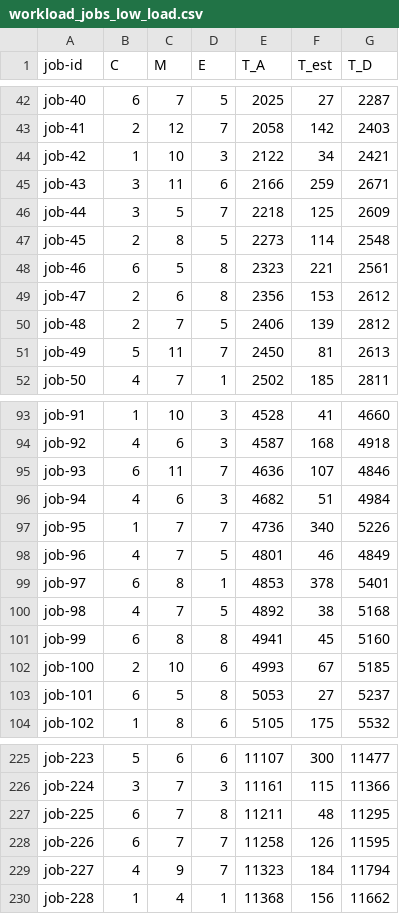
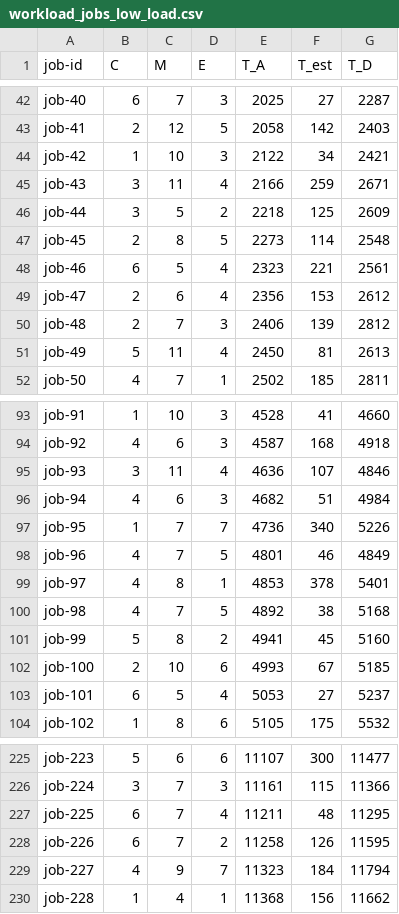
Before and after one commit to tawfiqul-islam/RM-Simulator, a CSV file: workload_jobs_low_load.csv, drawn as a sheet; only a part is shown, gaps mark what is left out; the diff covers the shown part only; the diff names each change by its address in the sheet, - before the commit and + after, or states it on an @@ line.

```diff
--- a/workload_jobs_low_load.csv
+++ b/workload_jobs_low_load.csv
-D42 (E): 5
+D42 (E): 3
-D43 (E): 7
+D43 (E): 5
-D45 (E): 6
+D45 (E): 4
-D46 (E): 7
+D46 (E): 2
-D48:D49 (E): 8
+D48:D49 (E): 4
-D50 (E): 5
+D50 (E): 3
-D51 (E): 7
+D51 (E): 4
-B95 (C): 6
+B95 (C): 3
-D95 (E): 7
+D95 (E): 4
-B99 (C): 6
+B99 (C): 4
-B101 (C): 6
+B101 (C): 5
-D101 (E): 8
+D101 (E): 2
-D103 (E): 8
+D103 (E): 4
-D227 (E): 8
+D227 (E): 4
-D228 (E): 7
+D228 (E): 2
```
Also changed, not shown: 118 edited cells elsewhere in this file, workload_jobs_high_load.csv, 1 other file.
